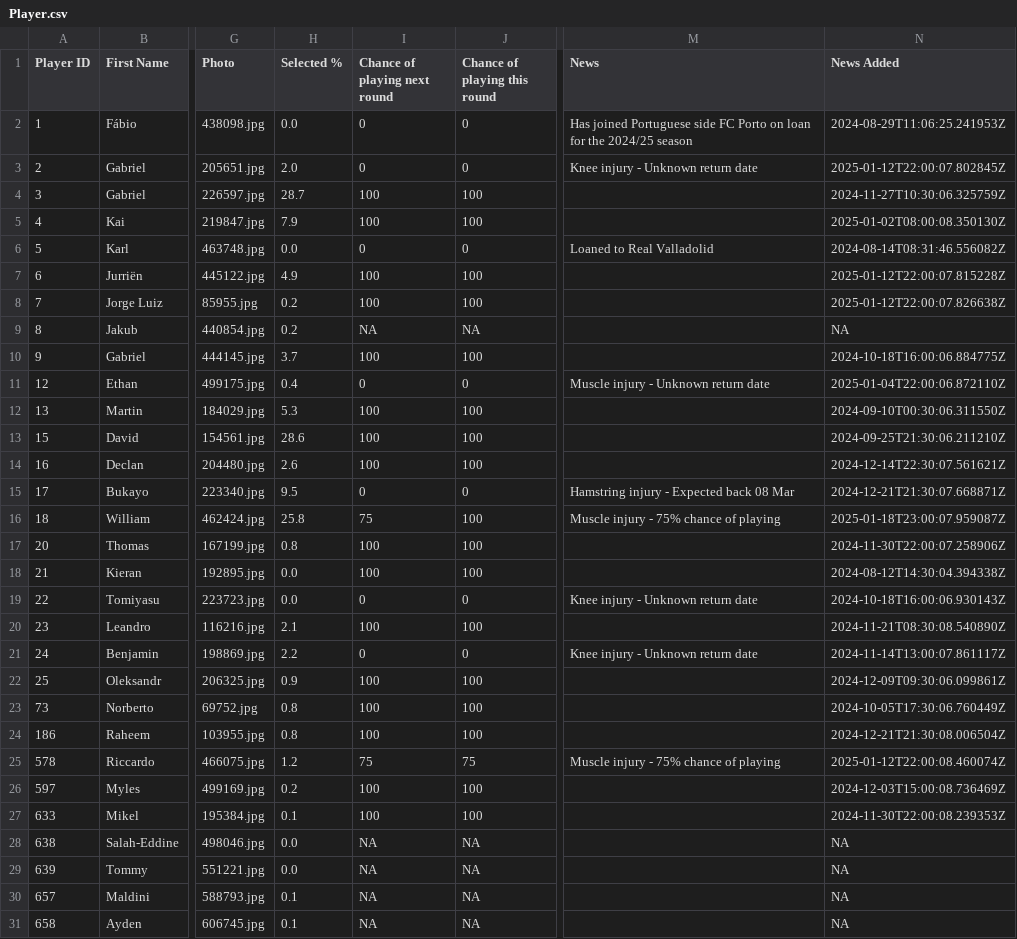
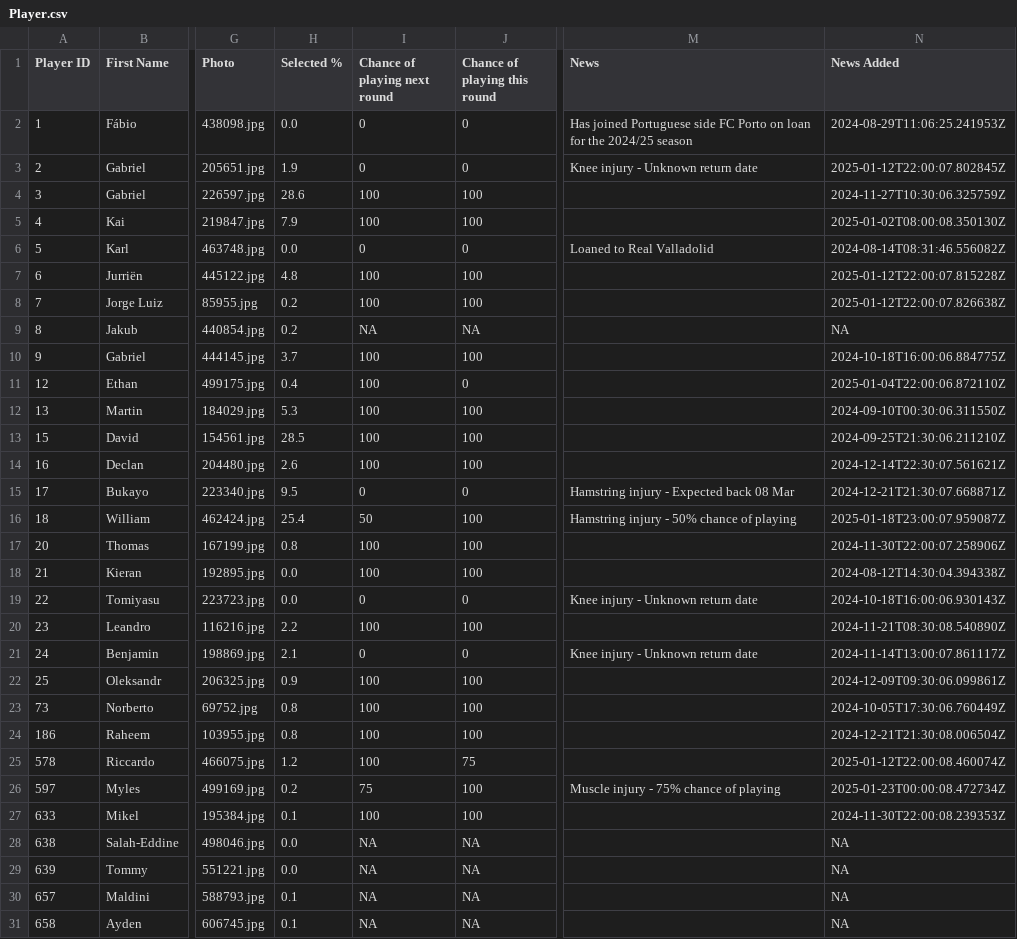
Before and after one commit to ARW4/FPL_Project, a CSV file: Player.csv, drawn as a sheet; only a part is shown, gaps mark what is left out; the diff covers the shown part only; the diff names each change by its address in the sheet, - before the commit and + after, or states it on an @@ line.

```diff
--- a/Player.csv
+++ b/Player.csv
-H3 (Selected %): 2.0
+H3 (Selected %): 1.9
-H4 (Selected %): 28.7
+H4 (Selected %): 28.6
-H7 (Selected %): 4.9
+H7 (Selected %): 4.8
-I11 (Chance of playing next round): 0
+I11 (Chance of playing next round): 100
-M11 (News): Muscle injury - Unknown return date
+M11 (News): (empty)
-H13 (Selected %): 28.6
+H13 (Selected %): 28.5
-H16 (Selected %): 25.8
+H16 (Selected %): 25.4
-I16 (Chance of playing next round): 75
+I16 (Chance of playing next round): 50
-M16 (News): Muscle injury - 75% chance of playing
+M16 (News): Hamstring injury - 50% chance of playing
-H20 (Selected %): 2.1
+H20 (Selected %): 2.2
-H21 (Selected %): 2.2
+H21 (Selected %): 2.1
-I25 (Chance of playing next round): 75
+I25 (Chance of playing next round): 100
-M25 (News): Muscle injury - 75% chance of playing
+M25 (News): (empty)
-I26 (Chance of playing next round): 100
+I26 (Chance of playing next round): 75
-M26 (News): (empty)
+M26 (News): Muscle injury - 75% chance of playing
-N26 (News Added): 2024-12-03T15:00:08.736469Z
+N26 (News Added): 2025-01-23T00:00:08.472734Z
```
Also changed, not shown: 2 added rows and 74 edited cells elsewhere in this file.
